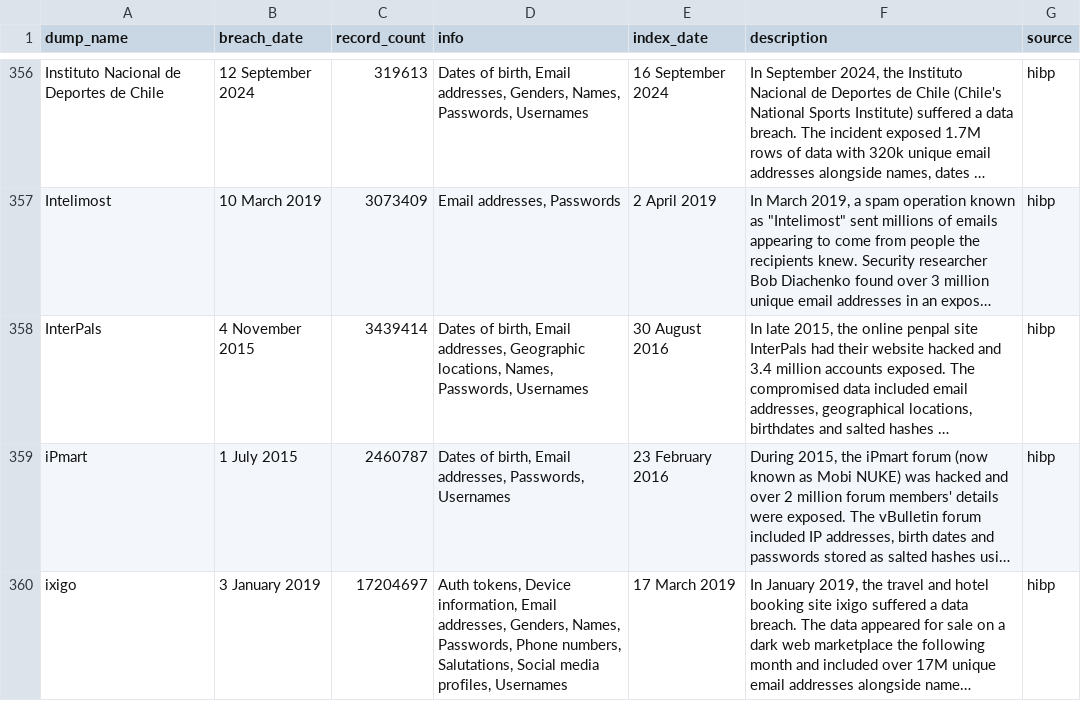
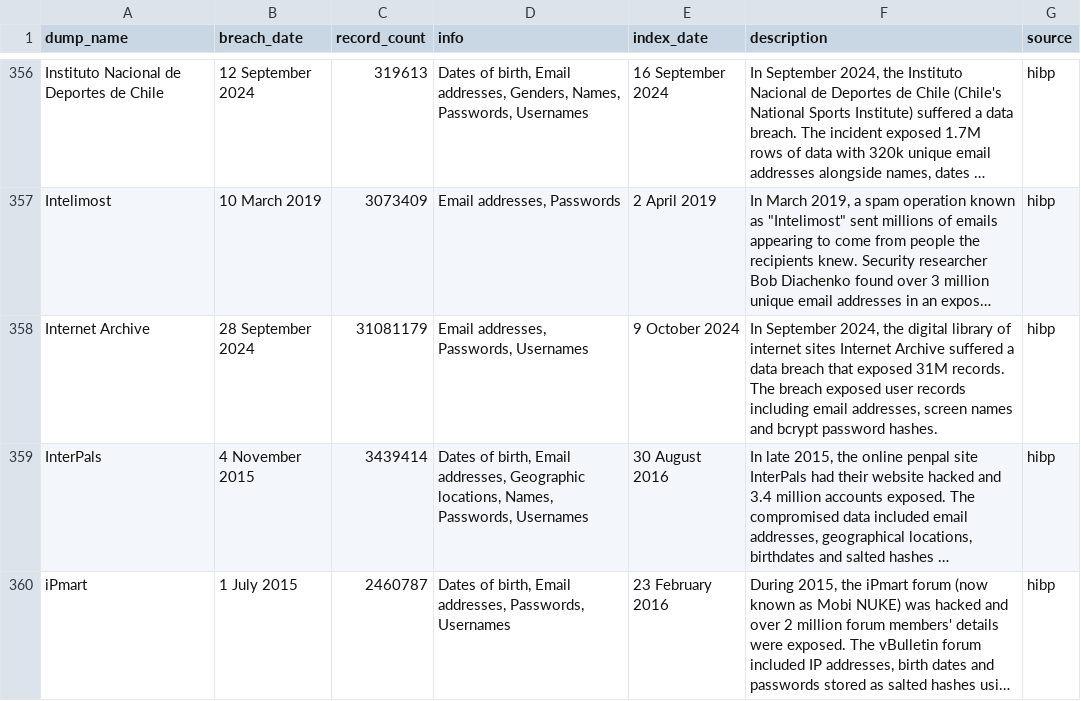
Before and after one commit to notdls/known-breaches, a CSV file: datasets/hibp.csv, drawn as a sheet; only a part is shown, gaps mark what is left out; the shorter side is filled out with more unchanged rows; long unchanged cells end in …; the diff names each change by its address in the sheet, - before the commit and + after, or states it on an @@ line.

Commit message:
Dataset Update 10/11/24

```diff
--- a/datasets/hibp.csv
+++ b/datasets/hibp.csv
+row 358: Internet Archive | 28 September 2024 | 31081179 | Email addresses, Passwords, Usernames | 9 October 2024 | In September 2024, the digital library of internet sites Internet Archive suffered a data breach that exposed 31M records. The breach exposed user records including email addresses, screen names and bcrypt password hashes. | hibp
```
Also changed, not shown: 2 other files.
